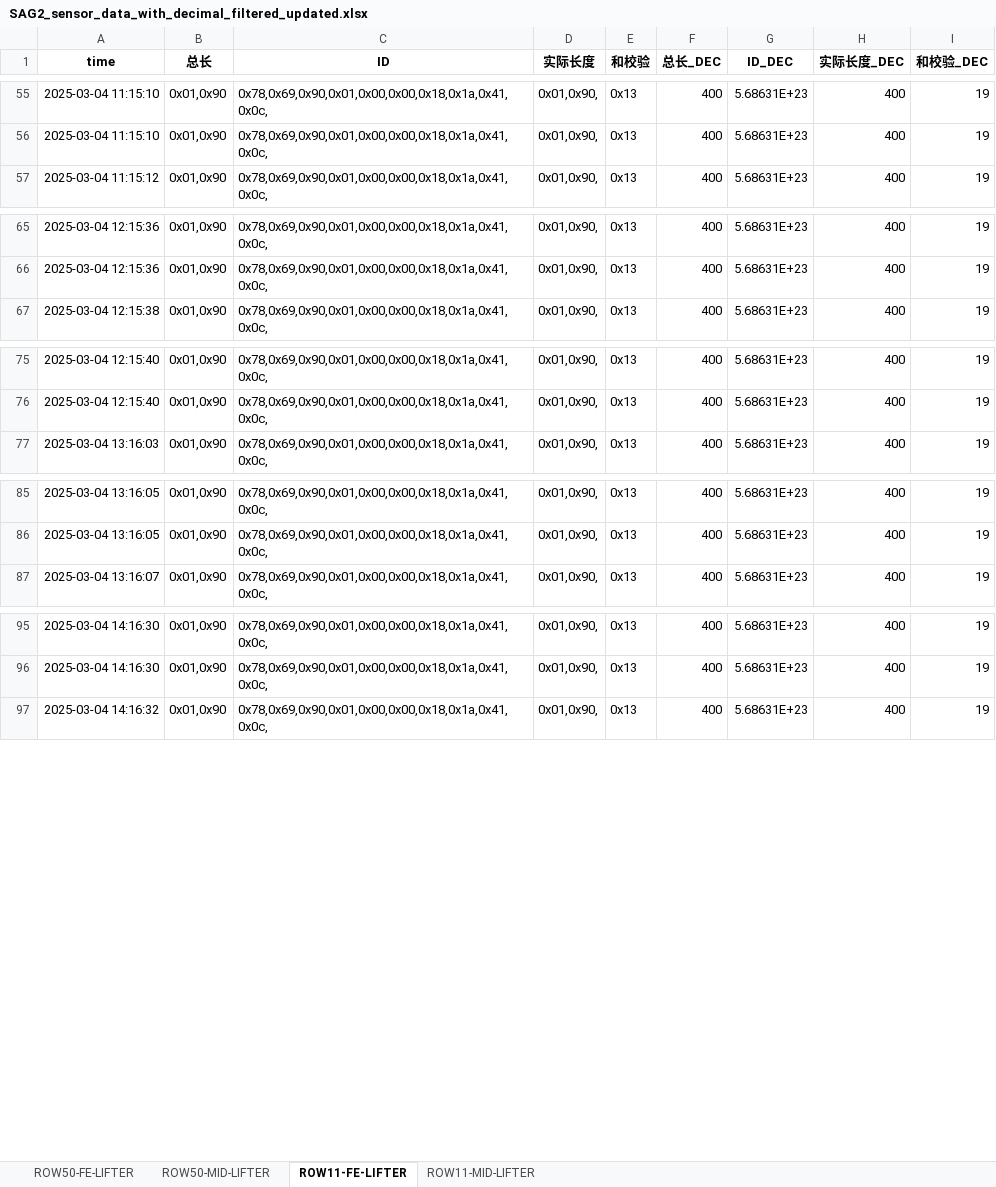
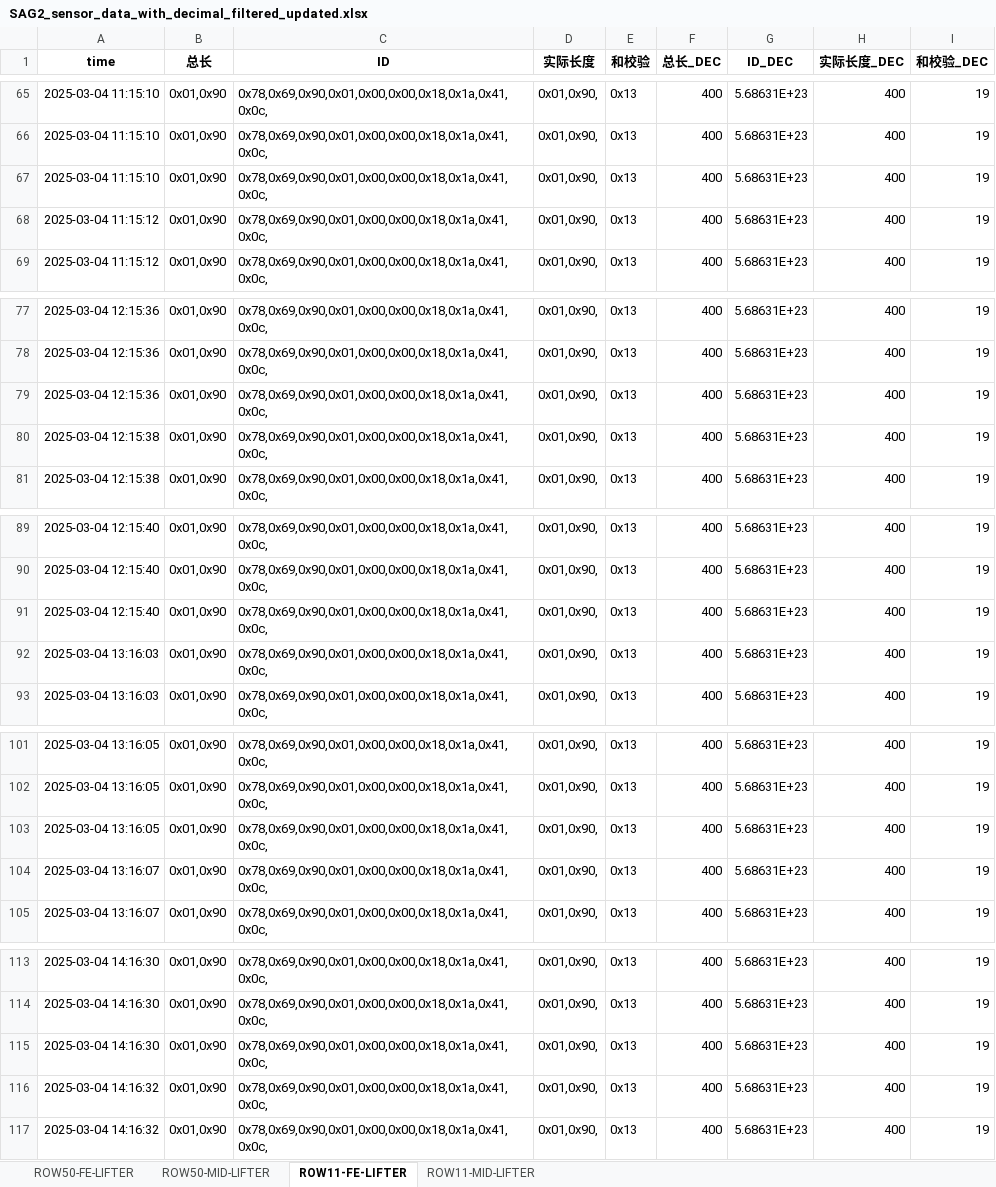
Before and after one commit to weichencsu/ammanexperiment, an Excel workbook: sensorCSV/SAG2_sensor_data_with_decimal_filtered_updated.xlsx, sheet ROW11-FE-LIFTER, drawn as a sheet; only a part is shown, gaps mark what is left out; values as stored, in another font and other column widths than the file's, no borders; the diff covers the shown part only; the diff names each change by its address in the sheet, - before the commit and + after, or states it on an @@ line.

```diff
--- a/sensorCSV/SAG2_sensor_data_with_decimal_filtered_updated.xlsx (sheet ROW11-FE-LIFTER)
+++ b/sensorCSV/SAG2_sensor_data_with_decimal_filtered_updated.xlsx (sheet ROW11-FE-LIFTER)
+row 67: 2025-03-04 11:15:10 | 0x01,0x90 | 0x78,0x69,0x90,0x01,0x00,0x00,0x18,0x1a,0x41,0x0c, | 0x01,0x90, | 0x13 | 400 | 5.68631E+23 | 400 | 19
+row 68: 2025-03-04 11:15:12 | 0x01,0x90 | 0x78,0x69,0x90,0x01,0x00,0x00,0x18,0x1a,0x41,0x0c, | 0x01,0x90, | 0x13 | 400 | 5.68631E+23 | 400 | 19
+row 79: 2025-03-04 12:15:36 | 0x01,0x90 | 0x78,0x69,0x90,0x01,0x00,0x00,0x18,0x1a,0x41,0x0c, | 0x01,0x90, | 0x13 | 400 | 5.68631E+23 | 400 | 19
+row 80: 2025-03-04 12:15:38 | 0x01,0x90 | 0x78,0x69,0x90,0x01,0x00,0x00,0x18,0x1a,0x41,0x0c, | 0x01,0x90, | 0x13 | 400 | 5.68631E+23 | 400 | 19
+row 91: 2025-03-04 12:15:40 | 0x01,0x90 | 0x78,0x69,0x90,0x01,0x00,0x00,0x18,0x1a,0x41,0x0c, | 0x01,0x90, | 0x13 | 400 | 5.68631E+23 | 400 | 19
+row 92: 2025-03-04 13:16:03 | 0x01,0x90 | 0x78,0x69,0x90,0x01,0x00,0x00,0x18,0x1a,0x41,0x0c, | 0x01,0x90, | 0x13 | 400 | 5.68631E+23 | 400 | 19
+row 103: 2025-03-04 13:16:05 | 0x01,0x90 | 0x78,0x69,0x90,0x01,0x00,0x00,0x18,0x1a,0x41,0x0c, | 0x01,0x90, | 0x13 | 400 | 5.68631E+23 | 400 | 19
+row 104: 2025-03-04 13:16:07 | 0x01,0x90 | 0x78,0x69,0x90,0x01,0x00,0x00,0x18,0x1a,0x41,0x0c, | 0x01,0x90, | 0x13 | 400 | 5.68631E+23 | 400 | 19
+row 115: 2025-03-04 14:16:30 | 0x01,0x90 | 0x78,0x69,0x90,0x01,0x00,0x00,0x18,0x1a,0x41,0x0c, | 0x01,0x90, | 0x13 | 400 | 5.68631E+23 | 400 | 19
+row 116: 2025-03-04 14:16:32 | 0x01,0x90 | 0x78,0x69,0x90,0x01,0x00,0x00,0x18,0x1a,0x41,0x0c, | 0x01,0x90, | 0x13 | 400 | 5.68631E+23 | 400 | 19
```
Also changed, not shown: 59 added rows elsewhere in this sheet, sheet ROW11-MID-LIFTER, sheet ROW50-MID-LIFTER, sheet ROW50-FE-LIFTER.
